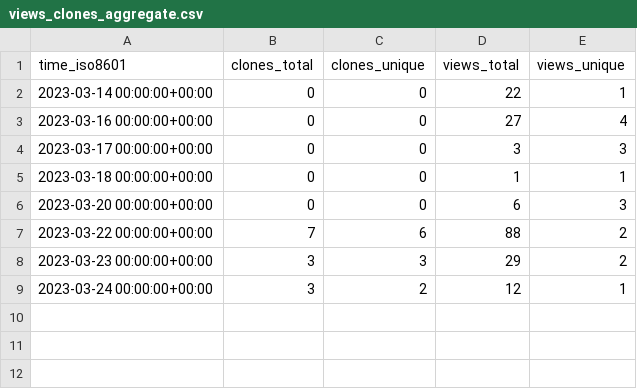
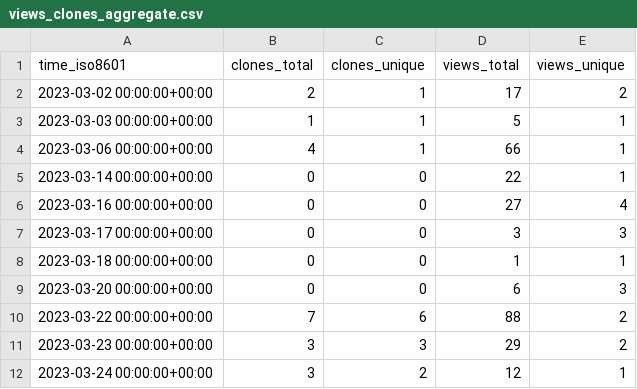
Before and after one commit to acqxi/FlirWithFaceDet, a CSV file: acqxi/FlirWithFaceDet/ghrs-data/views_clones_aggregate.csv, drawn as a sheet.

Commit message:
some lost data with proof

```diff
--- a/acqxi/FlirWithFaceDet/ghrs-data/views_clones_aggregate.csv
+++ b/acqxi/FlirWithFaceDet/ghrs-data/views_clones_aggregate.csv
@@ -1,2 +1,5 @@
 time_iso8601,clones_total,clones_unique,views_total,views_unique
+2023-03-02 00:00:00+00:00,2,1,17,2
+2023-03-03 00:00:00+00:00,1,1,5,1
+2023-03-06 00:00:00+00:00,4,1,66,1
 2023-03-14 00:00:00+00:00,0,0,22,1
```
